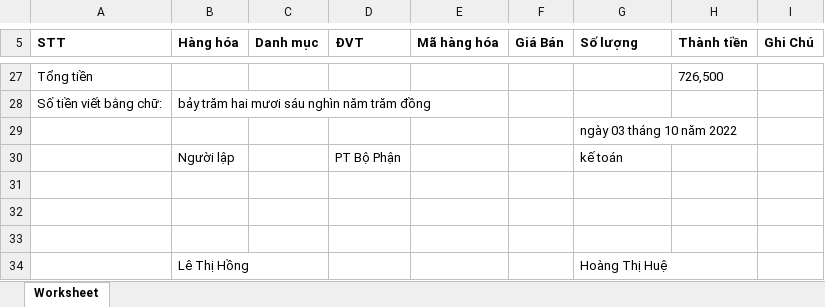
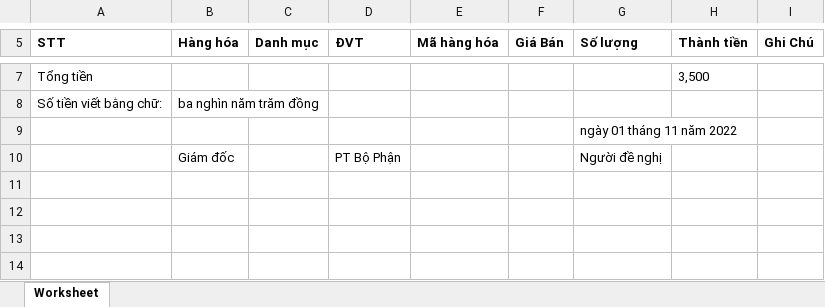
Before and after one commit to donvbakcocomvn/phanmembanhang, an Excel workbook: public/excel/baocao.xlsx, sheet Worksheet, drawn as a sheet; only a part is shown, gaps mark what is left out; values as stored, in another font and other column widths than the file's, no borders; removed rows and columns are numbered as before the commit, all else as after; the diff covers the shown part only; the diff names each change by its address in the sheet, - before the commit and + after, or states it on an @@ line.

```diff
--- a/public/excel/baocao.xlsx (sheet Worksheet)
+++ b/public/excel/baocao.xlsx (sheet Worksheet)
-H7 (Thành tiền): 726,500
+H7 (Thành tiền): 3,500
-B8 (Hàng hóa): bảy trăm hai mươi sáu nghìn năm trăm đồng
+B8 (Hàng hóa): ba nghìn năm trăm đồng
-G9 (Số lượng): ngày 03 tháng 10 năm 2022
+G9 (Số lượng): ngày 01 tháng 11 năm 2022
-row 30:  | Người lập |  | PT Bộ Phận |  |  | kế toán
-row 10: (empty)
+row 10:  | Giám đốc |  | PT Bộ Phận |  |  | Người đề nghị
-row 32: (empty)
-row 33: (empty)
-row 34:  | Lê Thị Hồng |  |  |  |  | Hoàng Thị Huệ
```
Also changed, not shown: 20 removed rows and 7 edited cells elsewhere in this sheet, 21 other files.
